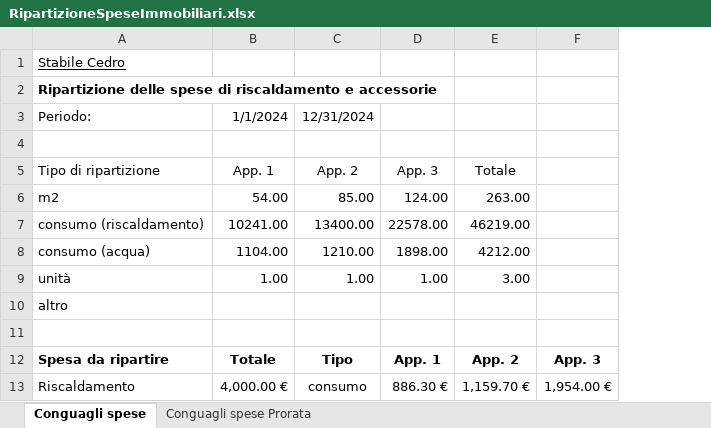
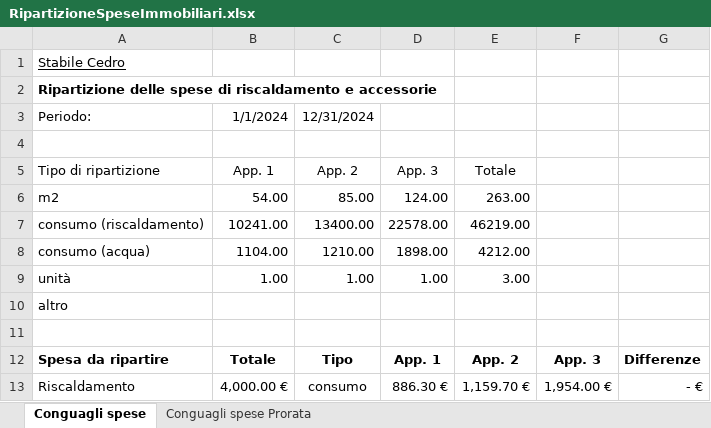
Before and after one commit to BananaAccounting/Universal, an Excel workbook: realestate/documents/RipartizioneSpeseImmobiliari.xlsx, sheet Conguagli spese, drawn as a sheet; only a part is shown; values as stored, in another font and other column widths than the file's, no borders; conditional formats and table styles not drawn; the diff names each change by its address in the sheet, - before the commit and + after, or states it on an @@ line.

Commit message:
excel document and screenshot updated

```diff
--- a/realestate/documents/RipartizioneSpeseImmobiliari.xlsx (sheet Conguagli spese)
+++ b/realestate/documents/RipartizioneSpeseImmobiliari.xlsx (sheet Conguagli spese)
+column G, rows 12-13: Differenze | - €
```
Also changed, not shown: sheet Conguagli spese Prorata, 1 other file.
